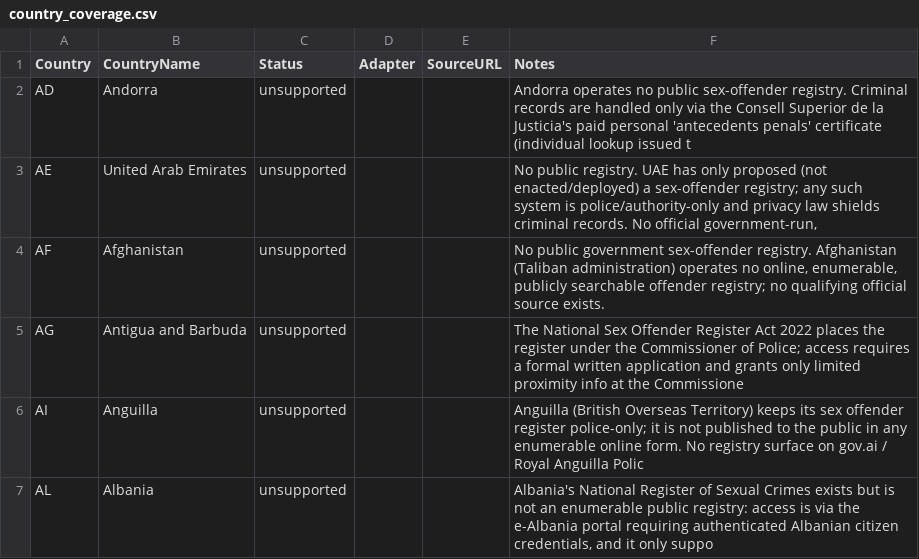
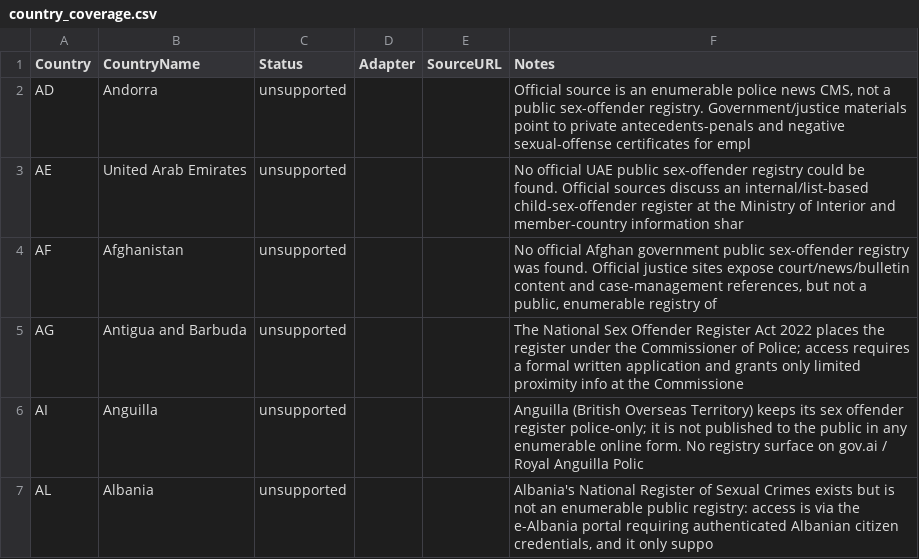
Before and after one commit to motocoder/registry-faces, a CSV file: docs/country_coverage.csv, drawn as a sheet; only a part is shown.

Commit message:
chore(expand): update registry-face coverage notes

```diff
--- a/docs/country_coverage.csv
+++ b/docs/country_coverage.csv
@@ -1,5 +1,5 @@
 Country,CountryName,Status,Adapter,SourceURL,Notes
-AD,Andorra,unsupported,,,Andorra operates no public sex-offender registry. Criminal records are handled only via the Consell Superior de la Justicia's paid personal 'antecedents penals' certificate (individual lookup issued t
-AE,United Arab Emirates,unsupported,,,"No public registry. UAE has only proposed (not enacted/deployed) a sex-offender registry; any such system is police/authority-only and privacy law shields criminal records. No official government-run,"
-AF,Afghanistan,unsupported,,,"No public government sex-offender registry. Afghanistan (Taliban administration) operates no online, enumerable, publicly searchable offender registry; no qualifying official source exists."
+AD,Andorra,unsupported,,,"Official source is an enumerable police news CMS, not a public sex-offender registry. Government/justice materials point to private antecedents-penals and negative sexual-offense certificates for empl"
+AE,United Arab Emirates,unsupported,,,No official UAE public sex-offender registry could be found. Official sources discuss an internal/list-based child-sex-offender register at the Ministry of Interior and member-country information shar
+AF,Afghanistan,unsupported,,,"No official Afghan government public sex-offender registry was found. Official justice sites expose court/news/bulletin content and case-management references, but not a public, enumerable registry of"
 AG,Antigua and Barbuda,unsupported,,,The National Sex Offender Register Act 2022 places the register under the Commissioner of Police; access requires a formal written application and grants only limited proximity info at the Commissione
```
